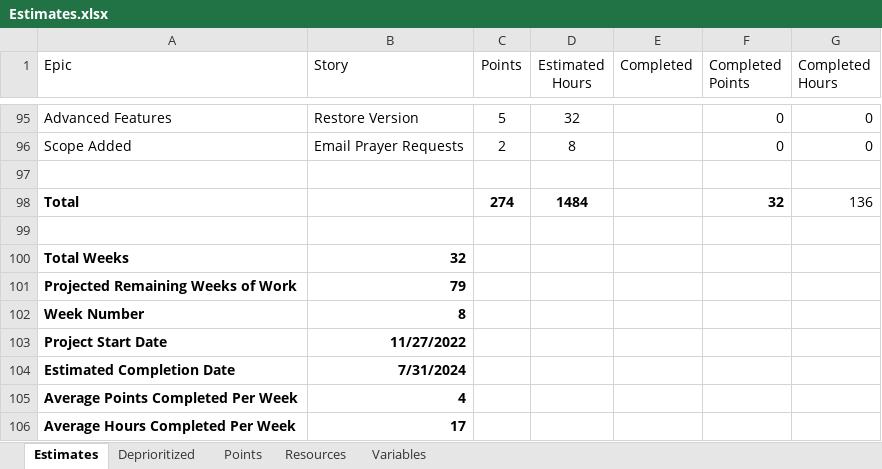
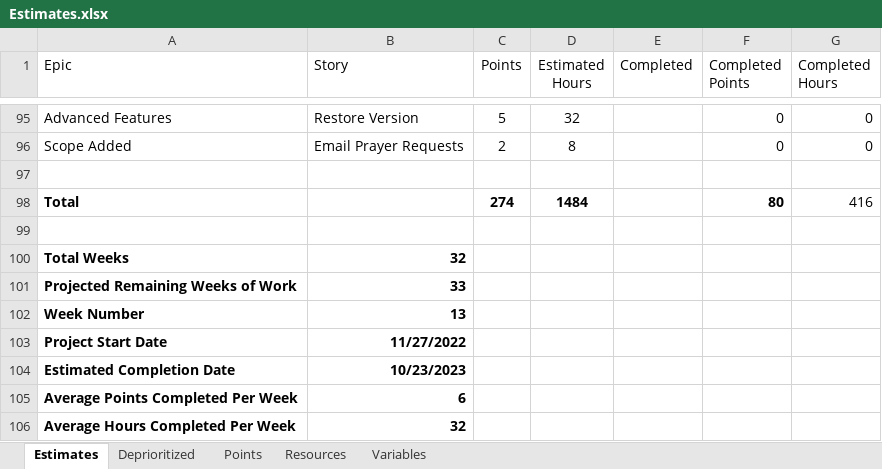
Before and after one commit to GregFinzer/BedBrigadeNational, an Excel workbook: Documentation/Design/Estimates.xlsx, sheet Estimates, drawn as a sheet; only a part is shown, gaps mark what is left out; values as stored, in another font and other column widths than the file's, no borders; table styles not drawn; the diff covers the shown part only; the diff names each change by its address in the sheet, - before the commit and + after, or states it on an @@ line.

Commit message:
Update to project plan and estimates

```diff
--- a/Documentation/Design/Estimates.xlsx (sheet Estimates)
+++ b/Documentation/Design/Estimates.xlsx (sheet Estimates)
-F98 (Completed Points): 32
+F98 (Completed Points): 80
-G98 (Completed Hours): 136
+G98 (Completed Hours): 416
-B101 (Story): 79
+B101 (Story): 33
-B102 (Story): 8
+B102 (Story): 13
-B104 (Story): 7/31/2024
+B104 (Story): 10/23/2023
-B105 (Story): 4
+B105 (Story): 6
-B106 (Story): 17
+B106 (Story): 32
```
Also changed, not shown: 39 edited cells elsewhere in this sheet, 1 other file.
